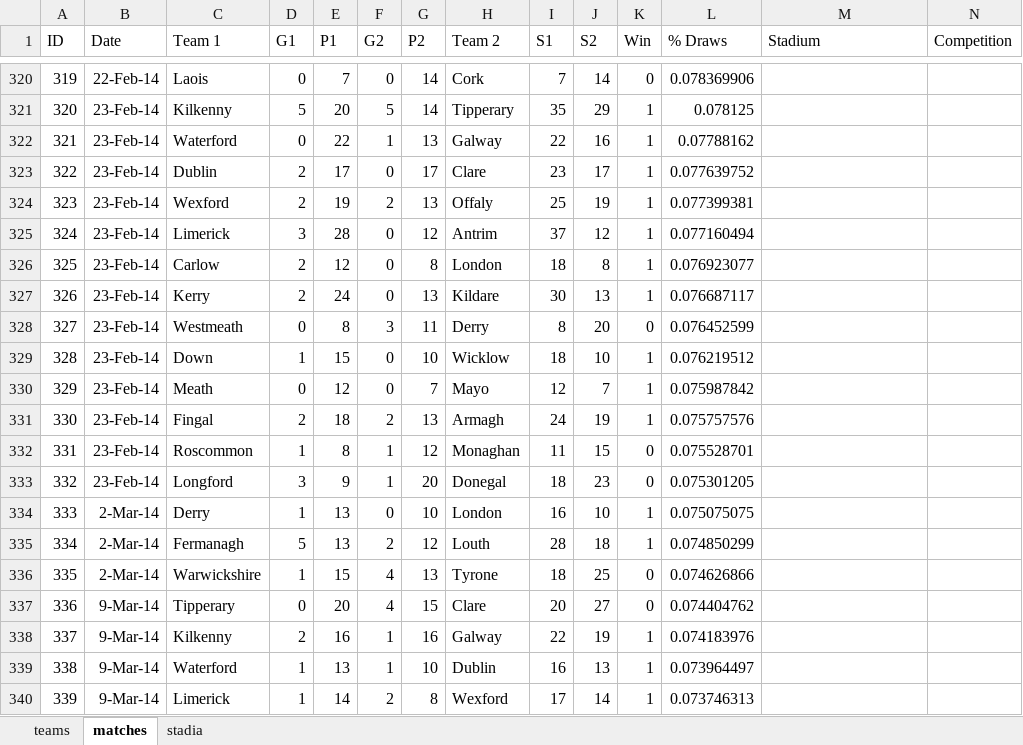
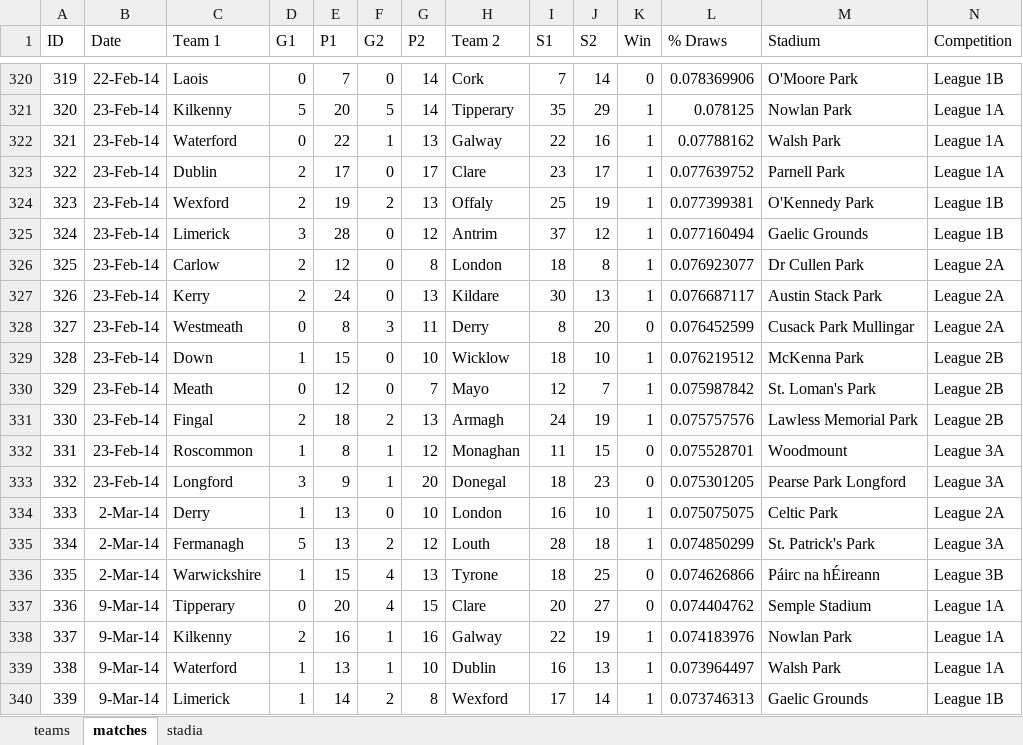
Before and after one commit to Fromageinstein/HurlingRatingSystem, an Excel workbook: Spreadsheets/hurling.xlsx, sheet matches, drawn as a sheet; only a part is shown, gaps mark what is left out; values as stored, in another font and other column widths than the file's, no borders; the diff covers the shown part only; the diff names each change by its address in the sheet, - before the commit and + after, or states it on an @@ line.

```diff
--- a/Spreadsheets/hurling.xlsx (sheet matches)
+++ b/Spreadsheets/hurling.xlsx (sheet matches)
-M320 (Stadium): (empty)
+M320 (Stadium): O'Moore Park
-N320 (Competition): (empty)
+N320 (Competition): League 1B
-M321 (Stadium): (empty)
+M321 (Stadium): Nowlan Park
-N321:N323 (Competition): (empty)
+N321:N323 (Competition): League 1A
-M322 (Stadium): (empty)
+M322 (Stadium): Walsh Park
-M323 (Stadium): (empty)
+M323 (Stadium): Parnell Park
-M324 (Stadium): (empty)
+M324 (Stadium): O'Kennedy Park
-N324:N325 (Competition): (empty)
+N324:N325 (Competition): League 1B
-M325 (Stadium): (empty)
+M325 (Stadium): Gaelic Grounds
-M326 (Stadium): (empty)
+M326 (Stadium): Dr Cullen Park
-N326:N328 (Competition): (empty)
+N326:N328 (Competition): League 2A
-M327 (Stadium): (empty)
+M327 (Stadium): Austin Stack Park
-M328 (Stadium): (empty)
+M328 (Stadium): Cusack Park Mullingar
-M329 (Stadium): (empty)
+M329 (Stadium): McKenna Park
-N329:N331 (Competition): (empty)
+N329:N331 (Competition): League 2B
-M330 (Stadium): (empty)
+M330 (Stadium): St. Loman's Park
-M331 (Stadium): (empty)
+M331 (Stadium): Lawless Memorial Park
-M332 (Stadium): (empty)
+M332 (Stadium): Woodmount
-N332:N333 (Competition): (empty)
+N332:N333 (Competition): League 3A
-M333 (Stadium): (empty)
+M333 (Stadium): Pearse Park Longford
-M334 (Stadium): (empty)
+M334 (Stadium): Celtic Park
-N334 (Competition): (empty)
+N334 (Competition): League 2A
-M335 (Stadium): (empty)
+M335 (Stadium): St. Patrick's Park
-N335 (Competition): (empty)
+N335 (Competition): League 3A
-M336 (Stadium): (empty)
+M336 (Stadium): Páirc na hÉireann
-N336 (Competition): (empty)
+N336 (Competition): League 3B
-M337 (Stadium): (empty)
+M337 (Stadium): Semple Stadium
-N337:N339 (Competition): (empty)
+N337:N339 (Competition): League 1A
-M338 (Stadium): (empty)
+M338 (Stadium): Nowlan Park
-M339 (Stadium): (empty)
+M339 (Stadium): Walsh Park
-M340 (Stadium): (empty)
+M340 (Stadium): Gaelic Grounds
-N340 (Competition): (empty)
+N340 (Competition): League 1B
```
Also changed, not shown: 175 edited cells elsewhere in this sheet, sheet stadia.
